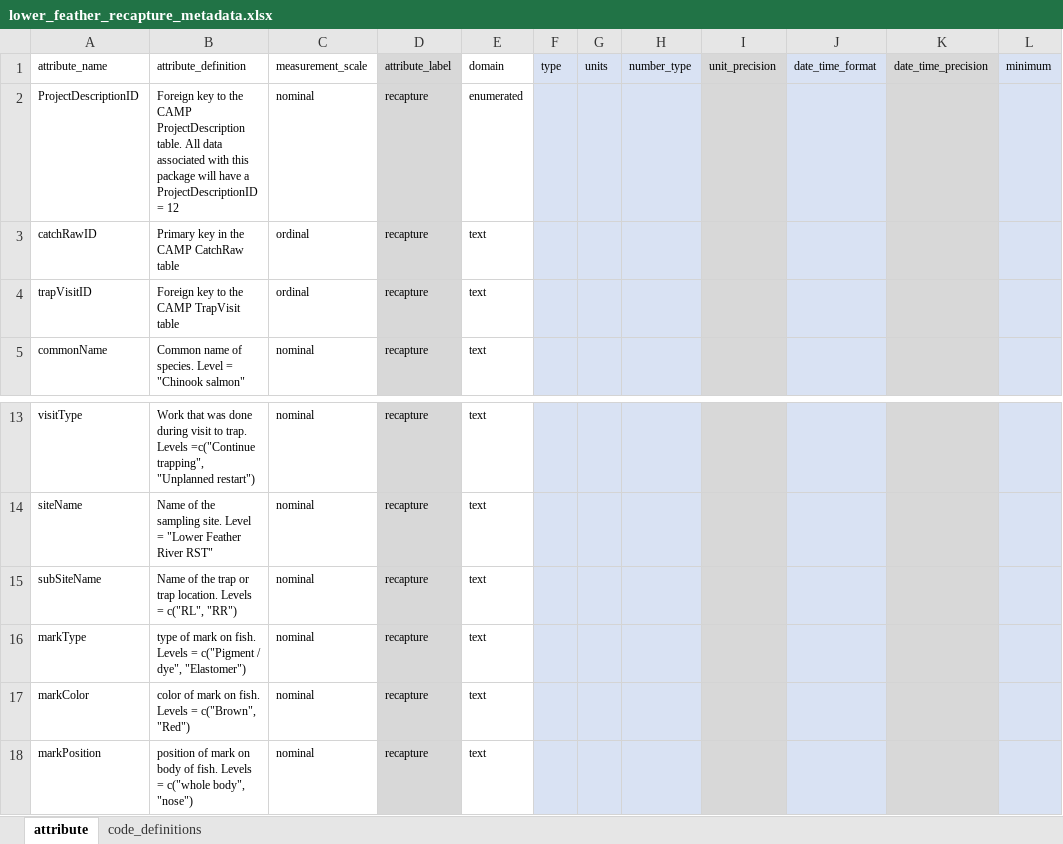
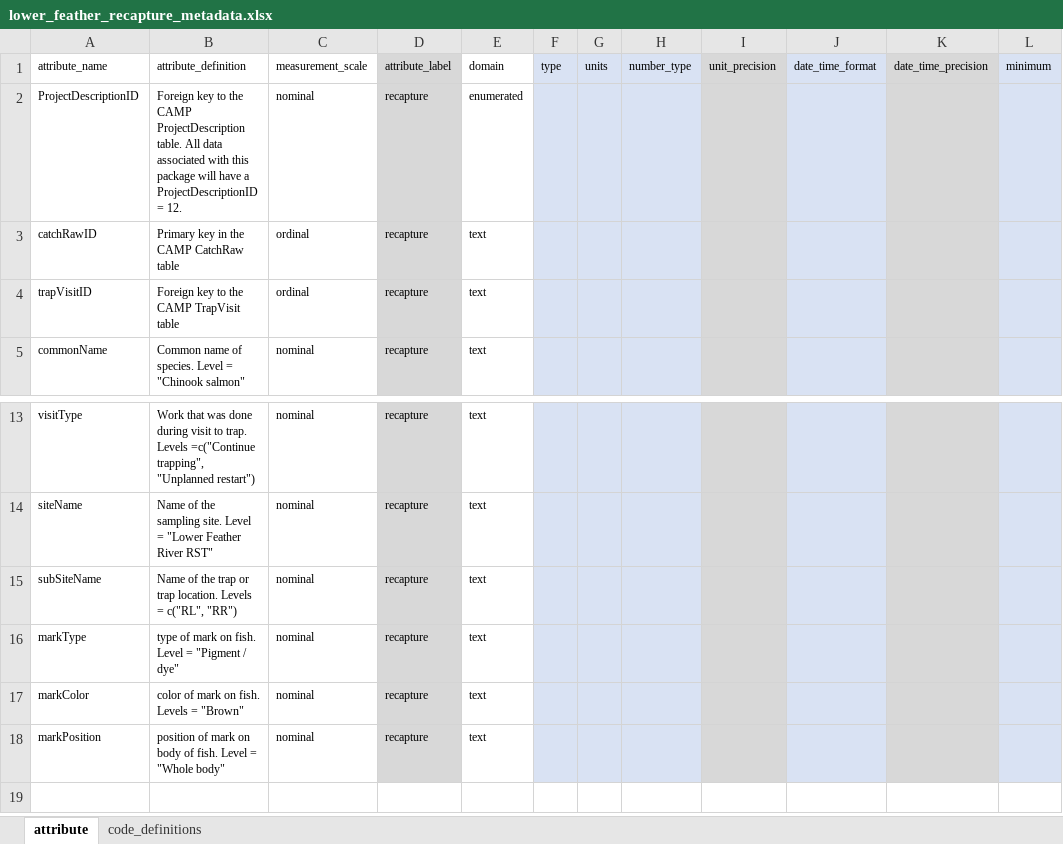
Before and after one commit to FlowWest/jpe-lower-feather-edi, an Excel workbook: data-raw/metadata/lower_feather_recapture_metadata.xlsx, sheet attribute, drawn as a sheet; only a part is shown, gaps mark what is left out; values as stored, in another font and other column widths than the file's, no borders; the diff names each change by its address in the sheet, - before the commit and + after, or states it on an @@ line.

```diff
--- a/data-raw/metadata/lower_feather_recapture_metadata.xlsx (sheet attribute)
+++ b/data-raw/metadata/lower_feather_recapture_metadata.xlsx (sheet attribute)
-B2 (attribute_definition): …ProjectDescriptionID = 12
+B2 (attribute_definition): …ProjectDescriptionID = 12.
-B16 (attribute_definition): …on fish. Levels = c("Pigment / dye", "Elastomer")
+B16 (attribute_definition): …on fish. Level = "Pigment / dye"
-B17 (attribute_definition): color of mark on fish. Levels = c("Brown", "Red")
+B17 (attribute_definition): color of mark on fish. Levels = "Brown"
-B18 (attribute_definition): …of fish. Levels = c("whole body", "nose")
+B18 (attribute_definition): …of fish. Level = "Whole body"
```
Also changed, not shown: data-raw/metadata/lower_feather_catch_metadata.xlsx, data-raw/metadata/lower_feather_metadata.xlsx, 5 other files.
